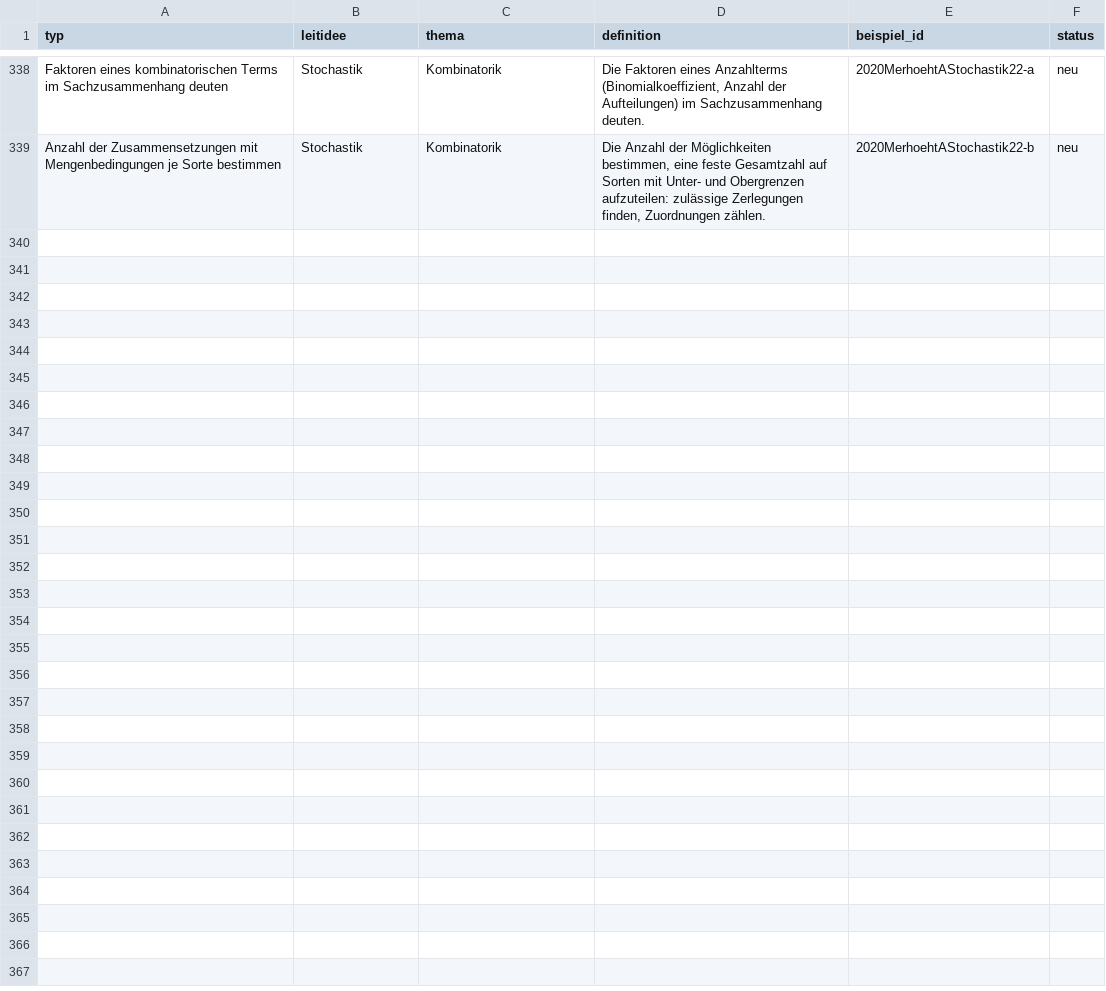
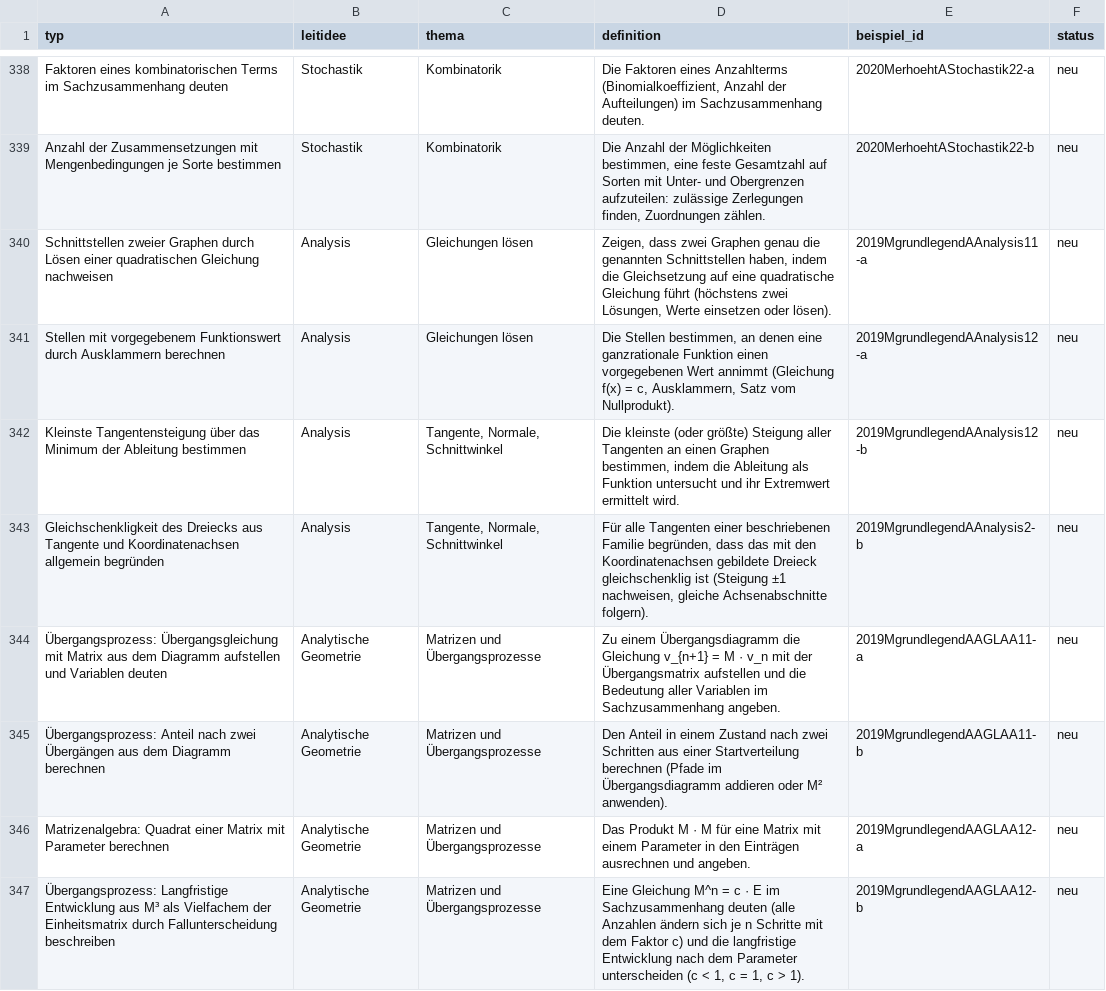
Before and after one commit to hz-0801/mathe-nachhilfe, a CSV file: iqb-typen.csv, drawn as a sheet; only a part is shown, gaps mark what is left out; the diff covers the shown part only.

```diff
--- a/iqb-typen.csv
+++ b/iqb-typen.csv
@@ -339 +339,9 @@
 "Anzahl der Zusammensetzungen mit Mengenbedingungen je Sorte bestimmen";"Stochastik";"Kombinatorik";"Die Anzahl der Möglichkeiten bestimmen, eine feste Gesamtzahl auf Sorten mit Unter- und Obergrenzen aufzuteilen: zulässige Zerlegungen finden, Zuordnungen zählen.";"2020MerhoehtAStochastik22-b";"neu"
+"Schnittstellen zweier Graphen durch Lösen einer quadratischen Gleichung nachweisen";"Analysis";"Gleichungen lösen";"Zeigen, dass zwei Graphen genau die genannten Schnittstellen haben, indem die Gleichsetzung auf eine quadratische Gleichung führt (höchstens zwei Lösungen, Werte einsetzen oder lösen).";"2019MgrundlegendAAnalysis11-a";"neu"
+"Stellen mit vorgegebenem Funktionswert durch Ausklammern berechnen";"Analysis";"Gleichungen lösen";"Die Stellen bestimmen, an denen eine ganzrationale Funktion einen vorgegebenen Wert annimmt (Gleichung f(x) = c, Ausklammern, Satz vom Nullprodukt).";"2019MgrundlegendAAnalysis12-a";"neu"
+"Kleinste Tangentensteigung über das Minimum der Ableitung bestimmen";"Analysis";"Tangente, Normale, Schnittwinkel";"Die kleinste (oder größte) Steigung aller Tangenten an einen Graphen bestimmen, indem die Ableitung als Funktion untersucht und ihr Extremwert ermittelt wird.";"2019MgrundlegendAAnalysis12-b";"neu"
+"Gleichschenkligkeit des Dreiecks aus Tangente und Koordinatenachsen allgemein begründen";"Analysis";"Tangente, Normale, Schnittwinkel";"Für alle Tangenten einer beschriebenen Familie begründen, dass das mit den Koordinatenachsen gebildete Dreieck gleichschenklig ist (Steigung ±1 nachweisen, gleiche Achsenabschnitte folgern).";"2019MgrundlegendAAnalysis2-b";"neu"
+"Übergangsprozess: Übergangsgleichung mit Matrix aus dem Diagramm aufstellen und Variablen deuten";"Analytische Geometrie";"Matrizen und Übergangsprozesse";"Zu einem Übergangsdiagramm die Gleichung v_{n+1} = M · v_n mit der Übergangsmatrix aufstellen und die Bedeutung aller Variablen im Sachzusammenhang angeben.";"2019MgrundlegendAAGLAA11-a";"neu"
+"Übergangsprozess: Anteil nach zwei Übergängen aus dem Diagramm berechnen";"Analytische Geometrie";"Matrizen und Übergangsprozesse";"Den Anteil in einem Zustand nach zwei Schritten aus einer Startverteilung berechnen (Pfade im Übergangsdiagramm addieren oder M² anwenden).";"2019MgrundlegendAAGLAA11-b";"neu"
+"Matrizenalgebra: Quadrat einer Matrix mit Parameter berechnen";"Analytische Geometrie";"Matrizen und Übergangsprozesse";"Das Produkt M · M für eine Matrix mit einem Parameter in den Einträgen ausrechnen und angeben.";"2019MgrundlegendAAGLAA12-a";"neu"
+"Übergangsprozess: Langfristige Entwicklung aus M³ als Vielfachem der Einheitsmatrix durch Fallunterscheidung beschreiben";"Analytische Geometrie";"Matrizen und Übergangsprozesse";"Eine Gleichung M^n = c · E im Sachzusammenhang deuten (alle Anzahlen ändern sich je n Schritte mit dem Faktor c) und die langfristige Entwicklung nach dem Parameter unterscheiden (c < 1, c = 1, c > 1).";"2019MgrundlegendAAGLAA12-b";"neu"
```
Also changed, not shown: 7 added rows elsewhere in this file, 4 other files.
